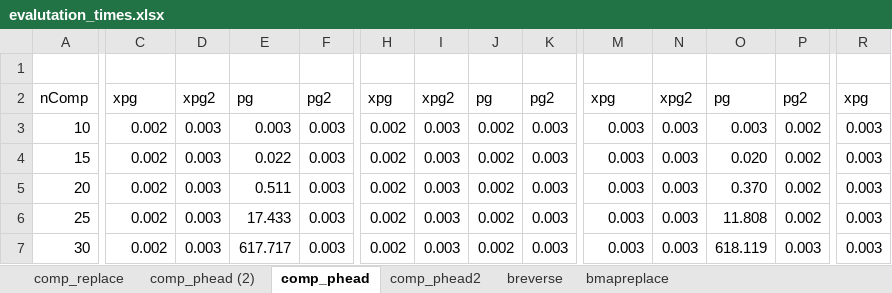
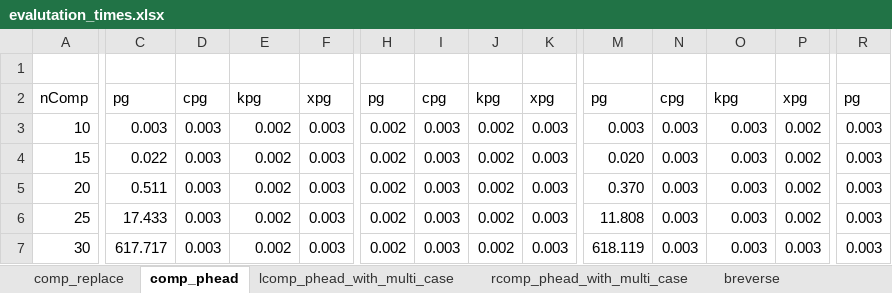
Before and after one commit to k-tsushima/pgs, an Excel workbook: result/evalutation_times.xlsx, sheet comp_phead, drawn as a sheet; only a part is shown, gaps mark what is left out; values as stored, in another font and other column widths than the file's, no cell formats; charts and pictures not drawn; the diff covers the shown part only; the diff names each change by its address in the sheet, - before the commit and + after, or states it on an @@ line.

```diff
--- a/result/evalutation_times.xlsx (sheet comp_phead)
+++ b/result/evalutation_times.xlsx (sheet comp_phead)
-sheet tab: comp_phead (2)
-sheet tab: comp_phead2
+sheet tab: lcomp_phead_with_multi_case
+sheet tab: rcomp_phead_with_multi_case
-C2: xpg
+C2: pg
-D2: xpg2
+D2: cpg
-E2: pg
+E2: kpg
-F2: pg2
+F2: xpg
-H2: xpg
+H2: pg
-I2: xpg2
+I2: cpg
-J2: pg
+J2: kpg
-K2: pg2
+K2: xpg
-M2: xpg
+M2: pg
-N2: xpg2
+N2: cpg
-O2: pg
+O2: kpg
-P2: pg2
+P2: xpg
-R2: xpg
+R2: pg
-C3: 0.002
+C3: 0.003
-E3: 0.003
+E3: 0.002
-C4: 0.002
+C4: 0.022
-E4: 0.022
+E4: 0.002
-M4: 0.003
+M4: 0.020
-O4: 0.020
+O4: 0.003
-C5: 0.002
+C5: 0.511
-E5: 0.511
+E5: 0.002
-M5: 0.003
+M5: 0.370
-O5: 0.370
+O5: 0.003
-C6: 0.002
+C6: 17.433
-E6: 17.433
+E6: 0.002
-M6: 0.003
+M6: 11.808
-O6: 11.808
+O6: 0.003
-C7: 0.002
+C7: 617.717
-E7: 617.717
+E7: 0.002
-M7: 0.003
+M7: 618.119
-O7: 618.119
+O7: 0.003
```
Also changed, not shown: 2 added rows, 2 removed rows, 1 moved row and 113 edited cells elsewhere in this sheet, sheet comp_replace, sheet bmapreplace, sheet breverse, cell formats, charts or pictures, 18 other files.
